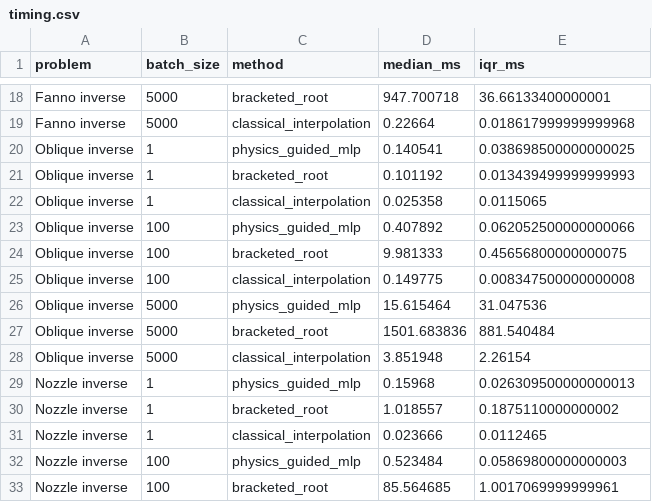
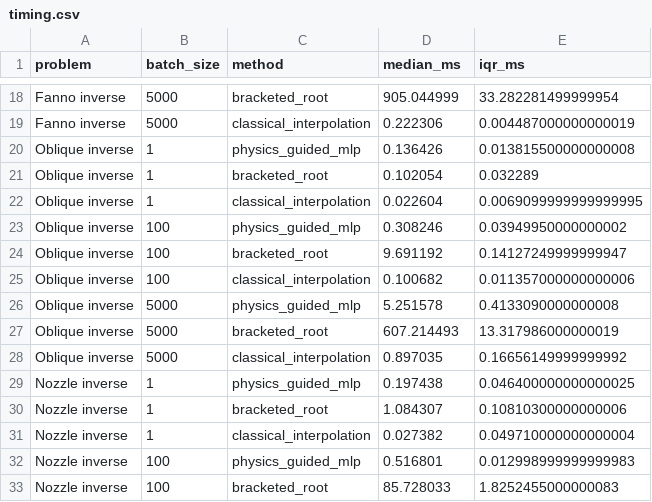
Before and after one commit to Ehsan-Roohi/GasDynamicsSciML, a CSV file: results/revision/timing.csv, drawn as a sheet; only a part is shown, gaps mark what is left out; the diff covers the shown part only; the diff names each change by its address in the sheet, - before the commit and + after, or states it on an @@ line.

```diff
--- a/results/revision/timing.csv
+++ b/results/revision/timing.csv
-D18 (median_ms): 947.700718
+D18 (median_ms): 905.044999
-E18 (iqr_ms): 36.66133400000001
+E18 (iqr_ms): 33.282281499999954
-D19 (median_ms): 0.22664
+D19 (median_ms): 0.222306
-E19 (iqr_ms): 0.018617999999999968
+E19 (iqr_ms): 0.004487000000000019
-D20 (median_ms): 0.140541
+D20 (median_ms): 0.136426
-E20 (iqr_ms): 0.038698500000000025
+E20 (iqr_ms): 0.013815500000000008
-D21 (median_ms): 0.101192
+D21 (median_ms): 0.102054
-E21 (iqr_ms): 0.013439499999999993
+E21 (iqr_ms): 0.032289
-D22 (median_ms): 0.025358
+D22 (median_ms): 0.022604
-E22 (iqr_ms): 0.0115065
+E22 (iqr_ms): 0.0069099999999999995
-D23 (median_ms): 0.407892
+D23 (median_ms): 0.308246
-E23 (iqr_ms): 0.062052500000000066
+E23 (iqr_ms): 0.03949950000000002
-D24 (median_ms): 9.981333
+D24 (median_ms): 9.691192
-E24 (iqr_ms): 0.45656800000000075
+E24 (iqr_ms): 0.14127249999999947
-D25 (median_ms): 0.149775
+D25 (median_ms): 0.100682
-E25 (iqr_ms): 0.008347500000000008
+E25 (iqr_ms): 0.011357000000000006
-D26 (median_ms): 15.615464
+D26 (median_ms): 5.251578
-E26 (iqr_ms): 31.047536
+E26 (iqr_ms): 0.4133090000000008
-D27 (median_ms): 1501.683836
+D27 (median_ms): 607.214493
-E27 (iqr_ms): 881.540484
+E27 (iqr_ms): 13.317986000000019
-D28 (median_ms): 3.851948
+D28 (median_ms): 0.897035
-E28 (iqr_ms): 2.26154
+E28 (iqr_ms): 0.16656149999999992
-D29 (median_ms): 0.15968
+D29 (median_ms): 0.197438
-E29 (iqr_ms): 0.026309500000000013
+E29 (iqr_ms): 0.046400000000000025
-D30 (median_ms): 1.018557
+D30 (median_ms): 1.084307
-E30 (iqr_ms): 0.1875110000000002
+E30 (iqr_ms): 0.10810300000000006
-D31 (median_ms): 0.023666
+D31 (median_ms): 0.027382
-E31 (iqr_ms): 0.0112465
+E31 (iqr_ms): 0.049710000000000004
-D32 (median_ms): 0.523484
+D32 (median_ms): 0.516801
-E32 (iqr_ms): 0.05869800000000003
+E32 (iqr_ms): 0.012998999999999983
-D33 (median_ms): 85.564685
+D33 (median_ms): 85.728033
-E33 (iqr_ms): 1.0017069999999961
+E33 (iqr_ms): 1.8252455000000083
```
Also changed, not shown: 58 edited cells elsewhere in this file, results/revision/nozzle_gradient_audit.csv, results/revision/shock_tube_many_query.csv, 14 other files.
